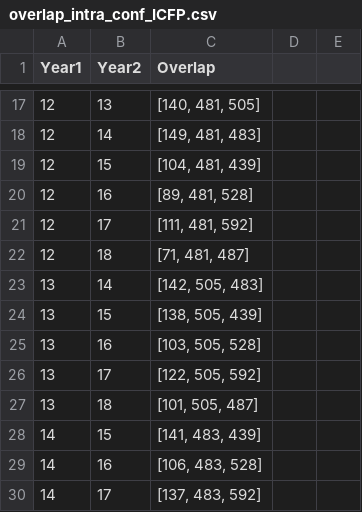
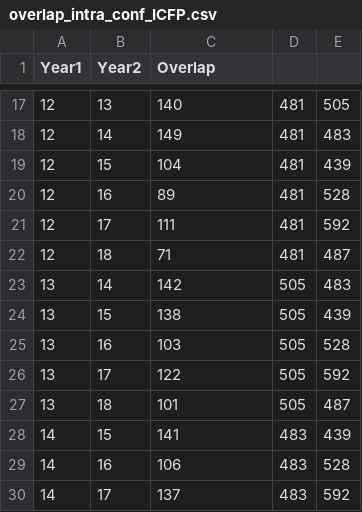
Before and after one commit to YaZko/sigplan-carbon-analysis, a CSV file: output/sigplan/overlap_intra_conf_ICFP.csv, drawn as a sheet; only a part is shown, gaps mark what is left out; the diff covers the shown part only.

```diff
--- a/output/sigplan/overlap_intra_conf_ICFP.csv
+++ b/output/sigplan/overlap_intra_conf_ICFP.csv
@@ -17,14 +17,14 @@ Year1,Year2,Overlap
-12,13,"[140, 481, 505]"
-12,14,"[149, 481, 483]"
-12,15,"[104, 481, 439]"
-12,16,"[89, 481, 528]"
-12,17,"[111, 481, 592]"
-12,18,"[71, 481, 487]"
-13,14,"[142, 505, 483]"
-13,15,"[138, 505, 439]"
-13,16,"[103, 505, 528]"
-13,17,"[122, 505, 592]"
-13,18,"[101, 505, 487]"
-14,15,"[141, 483, 439]"
-14,16,"[106, 483, 528]"
-14,17,"[137, 483, 592]"
+12,13,140,481,505
+12,14,149,481,483
+12,15,104,481,439
+12,16,89,481,528
+12,17,111,481,592
+12,18,71,481,487
+13,14,142,505,483
+13,15,138,505,439
+13,16,103,505,528
+13,17,122,505,592
+13,18,101,505,487
+14,15,141,483,439
+14,16,106,483,528
+14,17,137,483,592
```
Also changed, not shown: 66 edited cells elsewhere in this file, output/sigplan/overlap_intra_conf_PLDI.csv, output/sigplan/overlap_intra_conf_POPL.csv, 20 other files.
